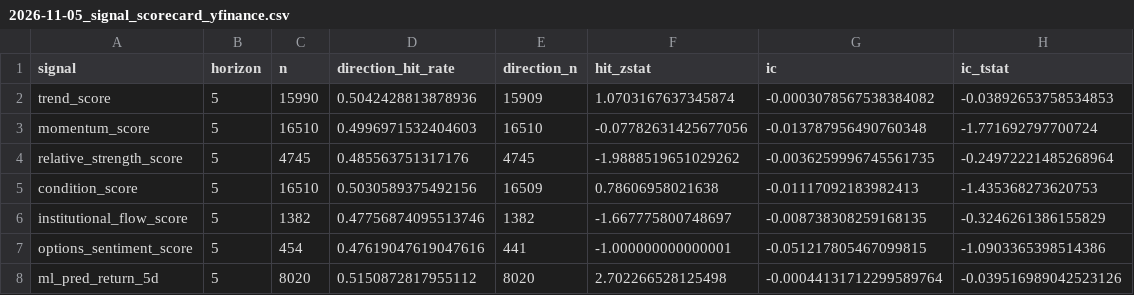
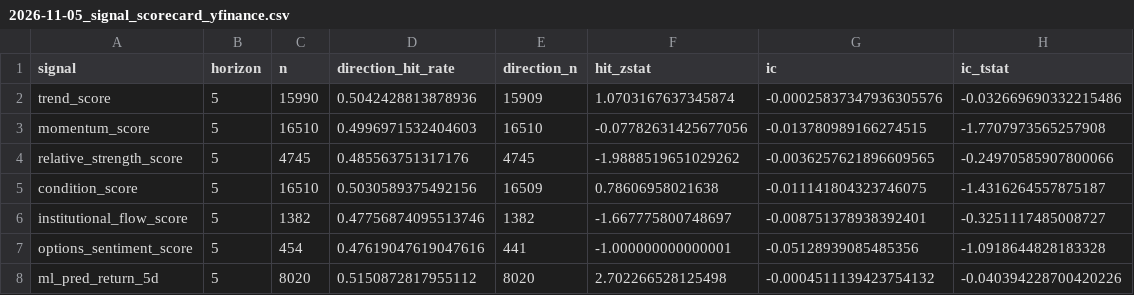
Before and after one commit to sony0928957829-sketch/finance-varnet-lite, a CSV file: data/evaluation/2026-11-05_signal_scorecard_yfinance.csv, drawn as a sheet.

```diff
--- a/data/evaluation/2026-11-05_signal_scorecard_yfinance.csv
+++ b/data/evaluation/2026-11-05_signal_scorecard_yfinance.csv
@@ -1,8 +1,8 @@
 signal,horizon,n,direction_hit_rate,direction_n,hit_zstat,ic,ic_tstat
-trend_score,5,15990,0.5042428813878936,15909,1.0703167637345874,-0.0003078567538384082,-0.03892653758534853
-momentum_score,5,16510,0.4996971532404603,16510,-0.07782631425677056,-0.013787956490760348,-1.771692797700724
-relative_strength_score,5,4745,0.485563751317176,4745,-1.9888519651029262,-0.0036259996745561735,-0.24972221485268964
-condition_score,5,16510,0.5030589375492156,16509,0.78606958021638,-0.01117092183982413,-1.435368273620753
-institutional_flow_score,5,1382,0.47756874095513746,1382,-1.667775800748697,-0.008738308259168135,-0.3246261386155829
-options_sentiment_score,5,454,0.47619047619047616,441,-1.000000000000001,-0.051217805467099815,-1.0903365398514386
-ml_pred_return_5d,5,8020,0.5150872817955112,8020,2.702266528125498,-0.00044131712299589764,-0.039516989042523126
+trend_score,5,15990,0.5042428813878936,15909,1.0703167637345874,-0.00025837347936305576,-0.032669690332215486
+momentum_score,5,16510,0.4996971532404603,16510,-0.07782631425677056,-0.013780989166274515,-1.7707973565257908
+relative_strength_score,5,4745,0.485563751317176,4745,-1.9888519651029262,-0.0036257621896609565,-0.24970585907800066
+condition_score,5,16510,0.5030589375492156,16509,0.78606958021638,-0.011141804323746075,-1.4316264557875187
+institutional_flow_score,5,1382,0.47756874095513746,1382,-1.667775800748697,-0.008751378938392401,-0.3251117485008727
+options_sentiment_score,5,454,0.47619047619047616,441,-1.000000000000001,-0.05128939085485356,-1.0918644828183328
+ml_pred_return_5d,5,8020,0.5150872817955112,8020,2.702266528125498,-0.0004511139423754132,-0.040394228700420226
```
Also changed, not shown: 8 other files.
